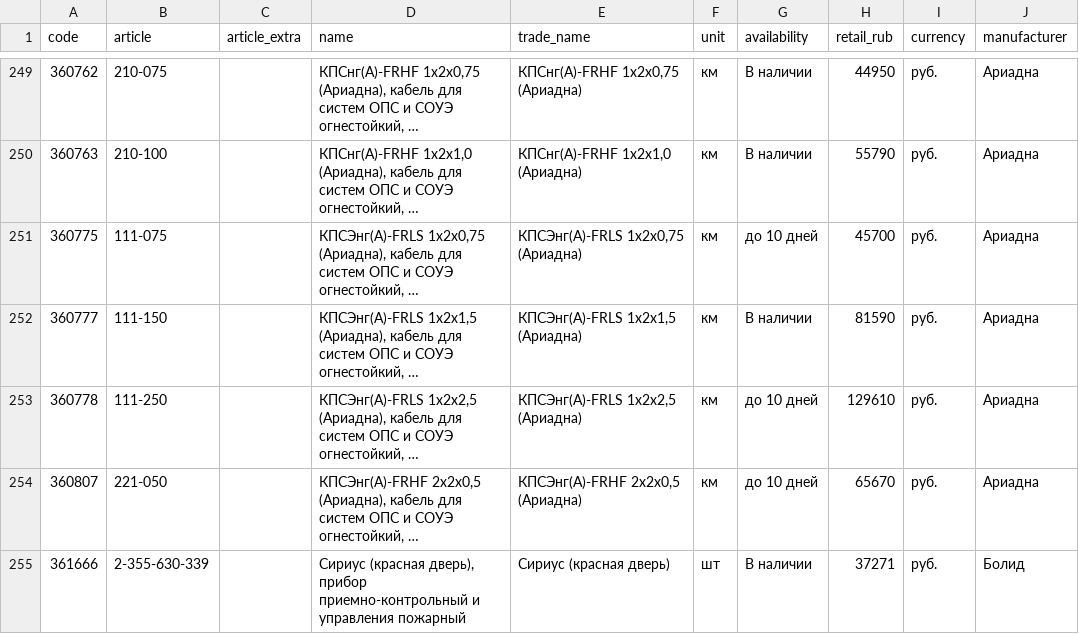
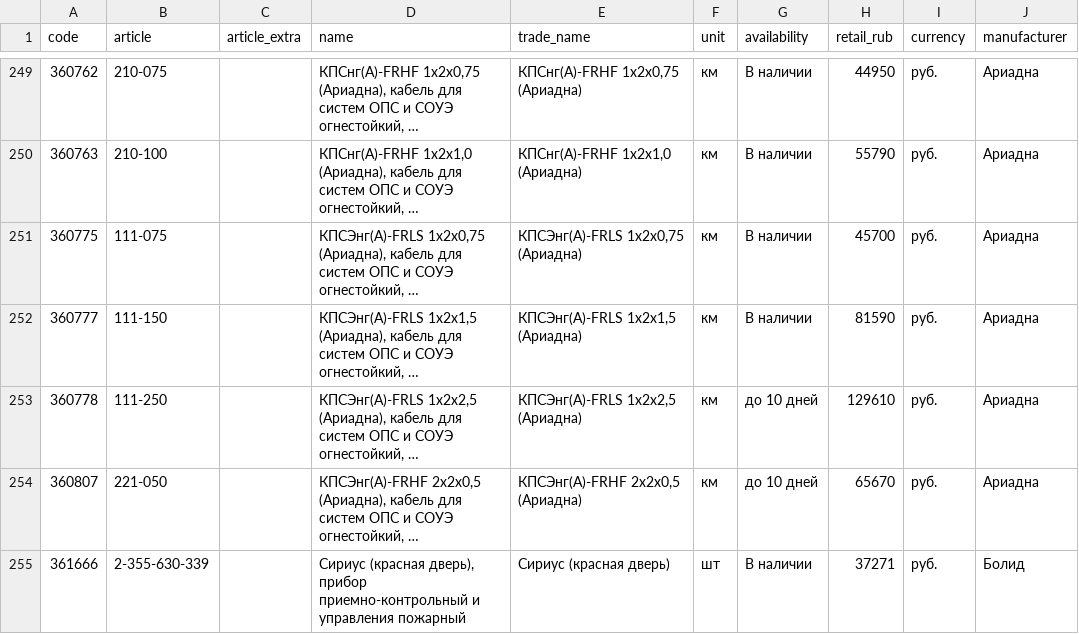
Before and after one commit to emanymedih/cvsig-price-database, a CSV file: suppliers/tinko/prices.csv, drawn as a sheet; only a part is shown, gaps mark what is left out; long unchanged cells end in …; the diff names each change by its address in the sheet, - before the commit and + after, or states it on an @@ line.

```diff
--- a/suppliers/tinko/prices.csv
+++ b/suppliers/tinko/prices.csv
-G251 (availability): до 10 дней
+G251 (availability): В наличии
```
Also changed, not shown: 1 other file.
